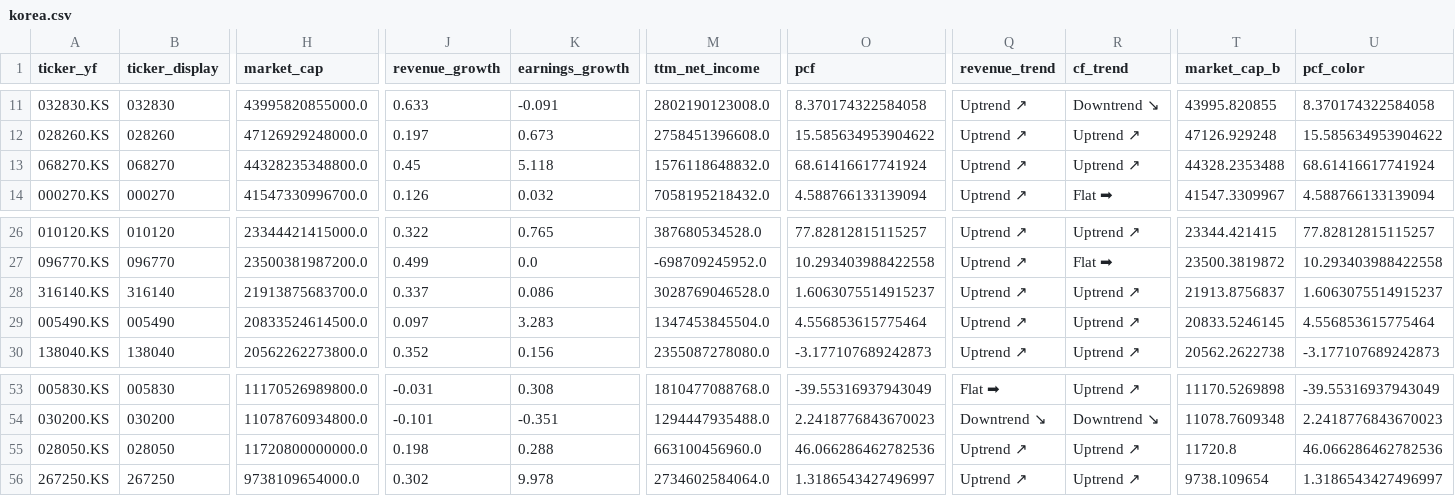
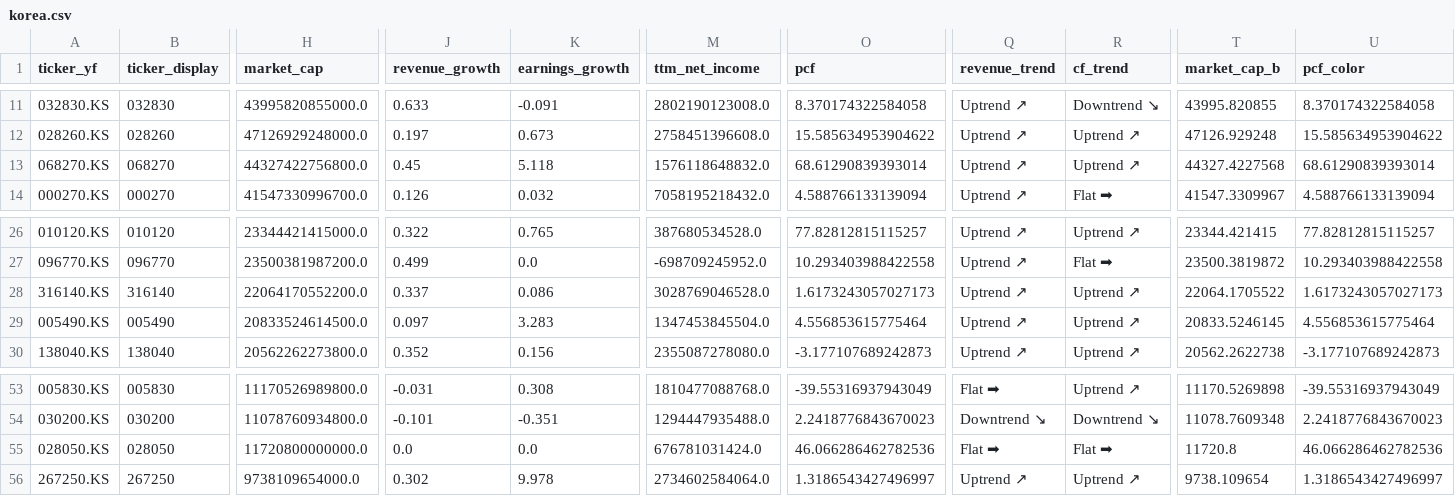
Before and after one commit to hyoseok88/g-valuemap, a CSV file: seeds/korea.csv, drawn as a sheet; only a part is shown, gaps mark what is left out; the diff names each change by its address in the sheet, - before the commit and + after, or states it on an @@ line.

```diff
--- a/seeds/korea.csv
+++ b/seeds/korea.csv
-H13 (market_cap): 44328235348800.0
+H13 (market_cap): 44327422756800.0
-O13 (pcf): 68.61416617741924
+O13 (pcf): 68.61290839393014
-T13 (market_cap_b): 44328.2353488
+T13 (market_cap_b): 44327.4227568
-U13 (pcf_color): 68.61416617741924
+U13 (pcf_color): 68.61290839393014
-H28 (market_cap): 21913875683700.0
+H28 (market_cap): 22064170552200.0
-O28 (pcf): 1.6063075514915237
+O28 (pcf): 1.6173243057027173
-T28 (market_cap_b): 21913.8756837
+T28 (market_cap_b): 22064.1705522
-U28 (pcf_color): 1.6063075514915237
+U28 (pcf_color): 1.6173243057027173
-J55 (revenue_growth): 0.198
+J55 (revenue_growth): 0.0
-K55 (earnings_growth): 0.288
+K55 (earnings_growth): 0.0
-M55 (ttm_net_income): 663100456960.0
+M55 (ttm_net_income): 676781031424.0
-Q55 (revenue_trend): Uptrend ↗
+Q55 (revenue_trend): Flat ➡
-R55 (cf_trend): Uptrend ↗
+R55 (cf_trend): Flat ➡
```
Also changed, not shown: 1 other file.
